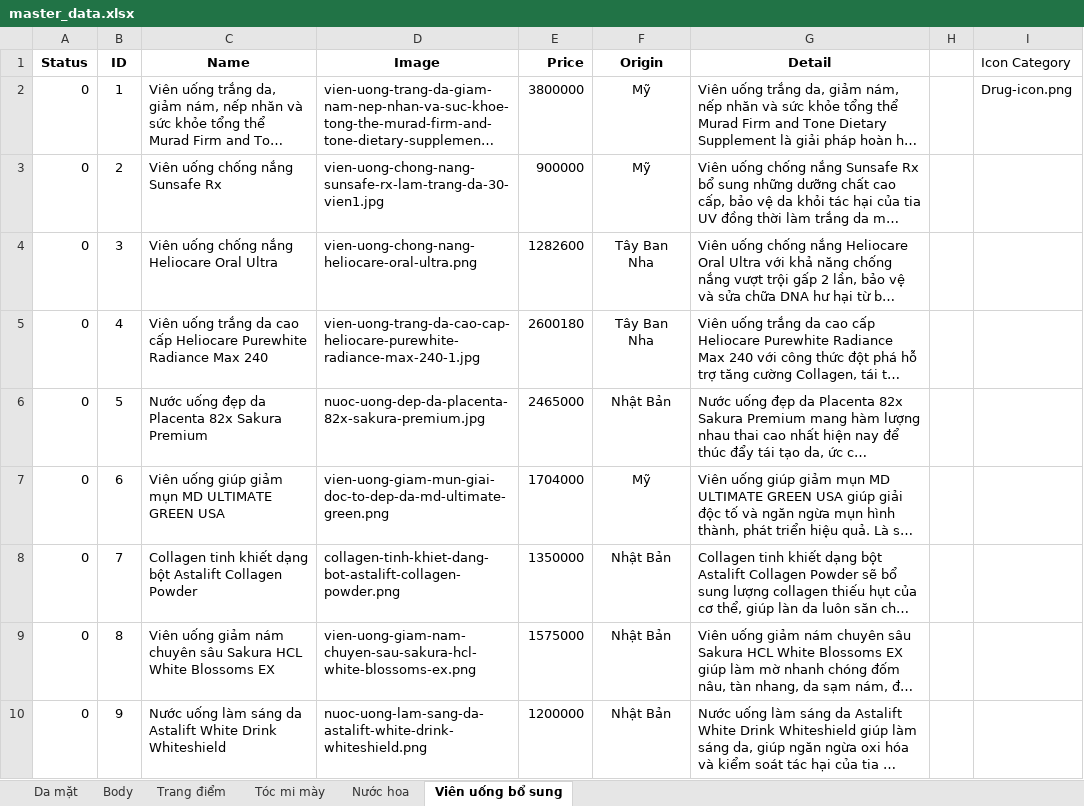
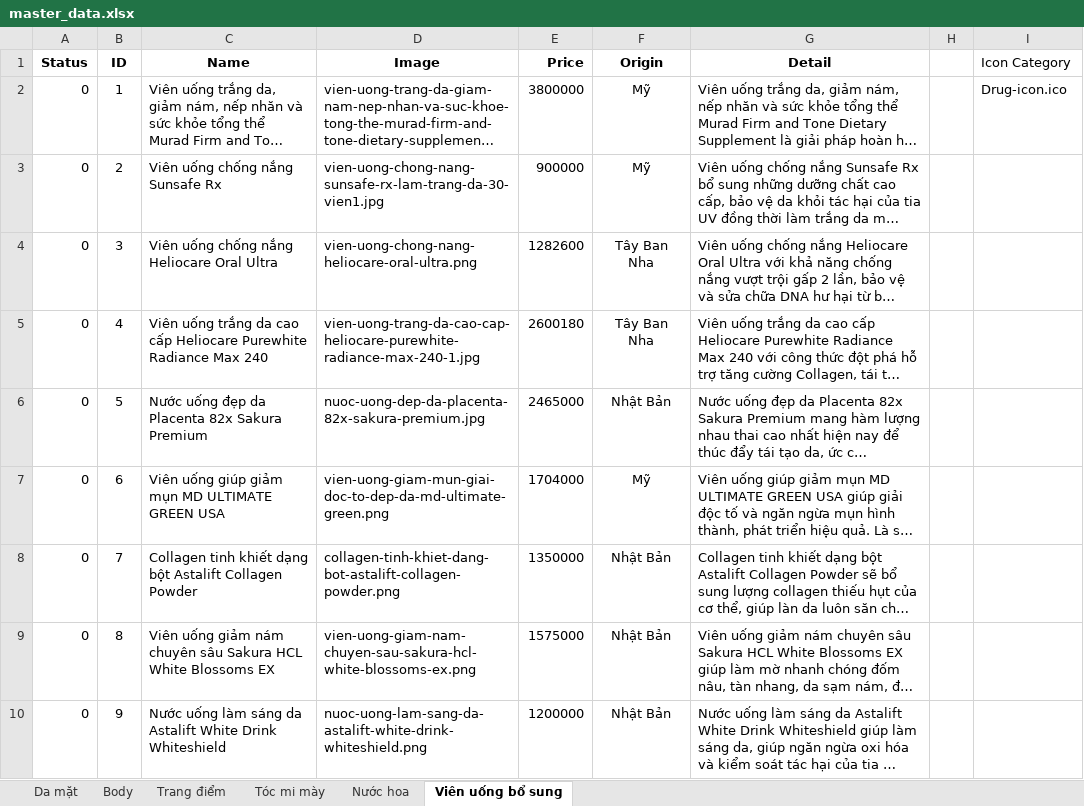
Before and after one commit to nhatphat/healthcare, an Excel workbook: Home/data/master_data.xlsx, sheet Viên uống bổ sung, drawn as a sheet; long unchanged cells end in …; values as stored, in another font and other column widths than the file's, no borders; charts and pictures not drawn; the diff names each change by its address in the sheet, - before the commit and + after, or states it on an @@ line.

```diff
--- a/Home/data/master_data.xlsx (sheet Viên uống bổ sung)
+++ b/Home/data/master_data.xlsx (sheet Viên uống bổ sung)
-I2 (Icon Category): Drug-icon.png
+I2 (Icon Category): Drug-icon.ico
```
Also changed, not shown: sheet Tóc mi mày, sheet Body, sheet Nước hoa, sheet Trang điểm, sheet Da mặt, 20 other files.
